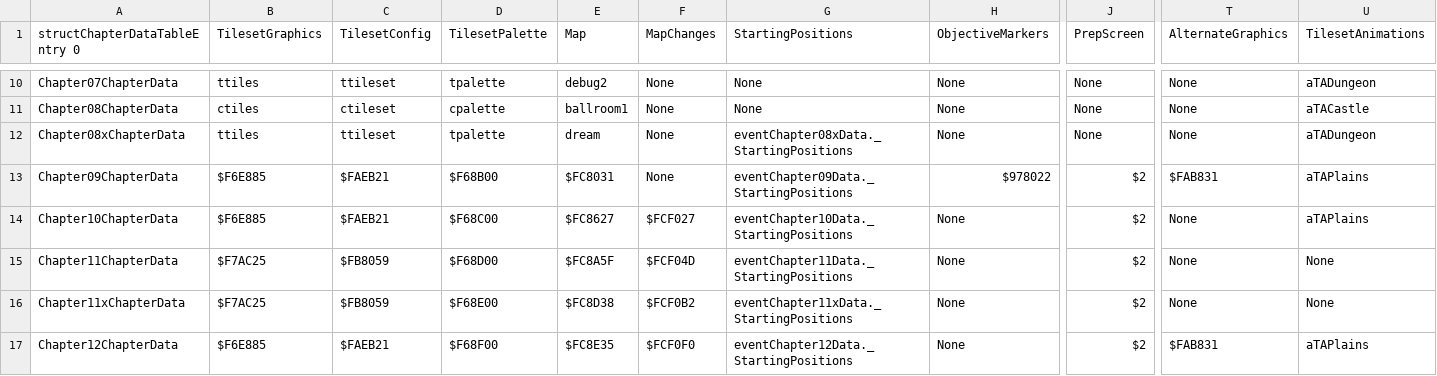
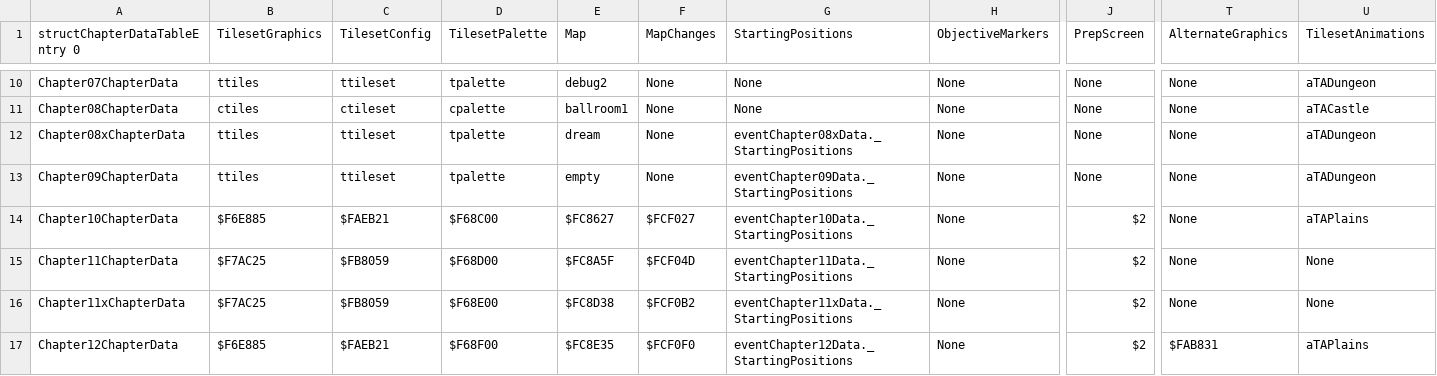
Before and after one commit to muffinfrommars/sceolang, a CSV file: tables/CHAPTERS/ChapterDataTable.csv, drawn as a sheet; only a part is shown, gaps mark what is left out; the diff names each change by its address in the sheet, - before the commit and + after, or states it on an @@ line.

```diff
--- a/tables/CHAPTERS/ChapterDataTable.csv
+++ b/tables/CHAPTERS/ChapterDataTable.csv
-B13 (TilesetGraphics): $F6E885
+B13 (TilesetGraphics): ttiles
-C13 (TilesetConfig): $FAEB21
+C13 (TilesetConfig): ttileset
-D13 (TilesetPalette): $F68B00
+D13 (TilesetPalette): tpalette
-E13 (Map): $FC8031
+E13 (Map): empty
-H13 (ObjectiveMarkers): $978022
+H13 (ObjectiveMarkers): None
-J13 (PrepScreen): $2
+J13 (PrepScreen): None
-T13 (AlternateGraphics): $FAB831
+T13 (AlternateGraphics): None
-U13 (TilesetAnimations): aTAPlains
+U13 (TilesetAnimations): aTADungeon
```
Also changed, not shown: 8 other files.
